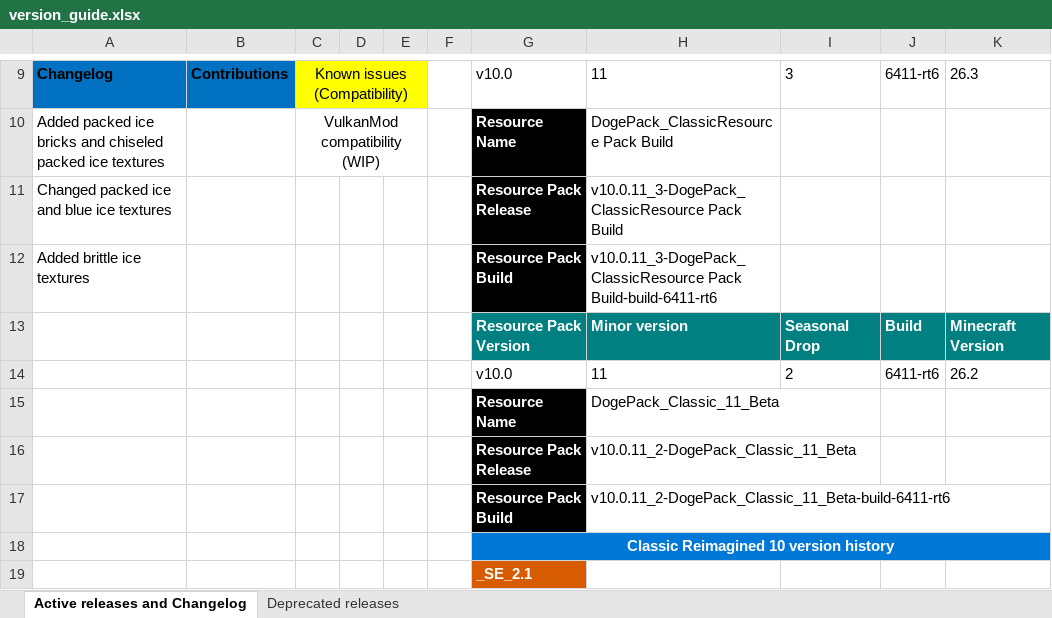
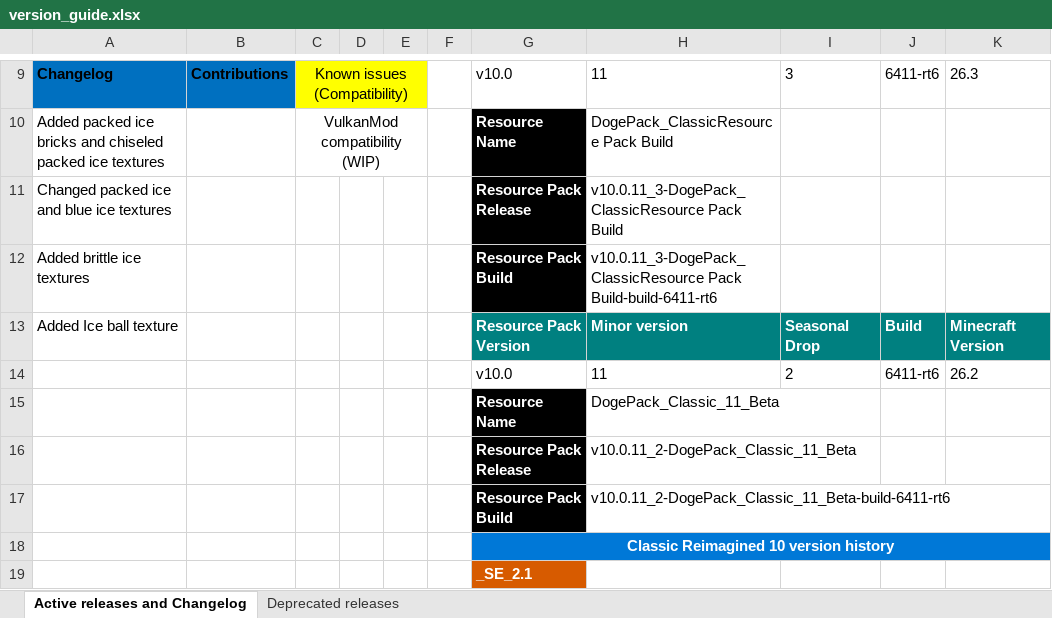
Before and after one commit to DogeStudiosSoftware/Classic-Reimagined, an Excel workbook: version_guide.xlsx, sheet Active releases and Changelog, drawn as a sheet; only a part is shown, gaps mark what is left out; values as stored, in another font and other column widths than the file's, no borders; the diff names each change by its address in the sheet, - before the commit and + after, or states it on an @@ line.

Commit message:
Update ice_ball.png

```diff
--- a/version_guide.xlsx (sheet Active releases and Changelog)
+++ b/version_guide.xlsx (sheet Active releases and Changelog)
-A13: (empty)
+A13: Added Ice ball texture
```
